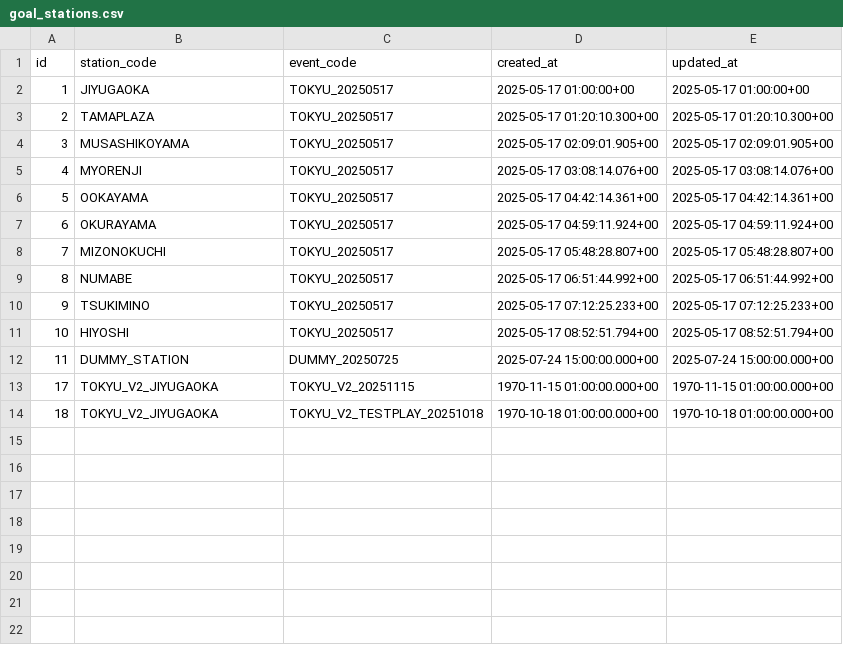
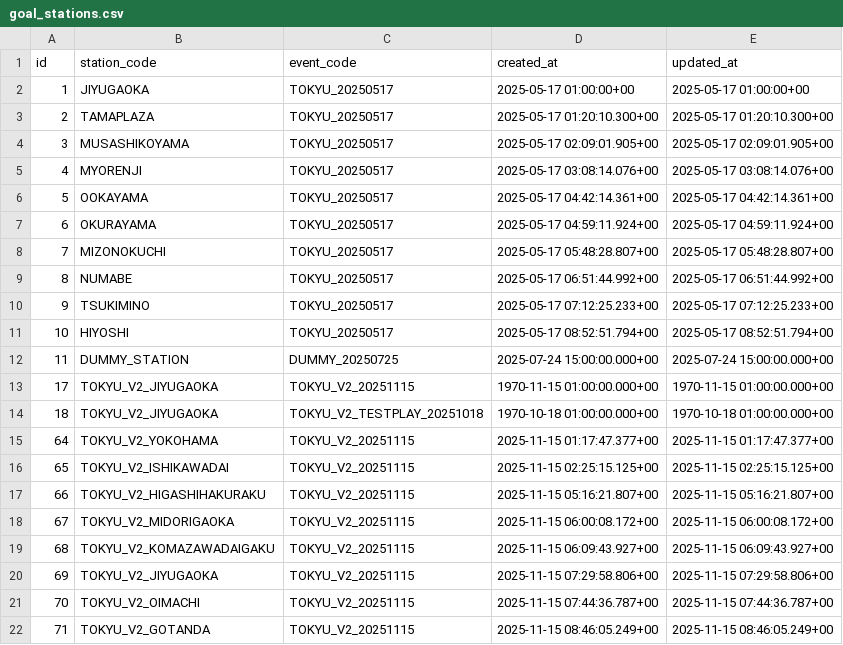
Before and after one commit to wist6ri4-org/realmomotetsu-v2, a CSV file: prisma/csv/goal_stations.csv, drawn as a sheet; the diff names each change by its address in the sheet, - before the commit and + after, or states it on an @@ line.

```diff
--- a/prisma/csv/goal_stations.csv
+++ b/prisma/csv/goal_stations.csv
+row 15: 64 | TOKYU_V2_YOKOHAMA | TOKYU_V2_20251115 | 2025-11-15 01:17:47.377+00 | 2025-11-15 01:17:47.377+00
+row 16: 65 | TOKYU_V2_ISHIKAWADAI | TOKYU_V2_20251115 | 2025-11-15 02:25:15.125+00 | 2025-11-15 02:25:15.125+00
+row 17: 66 | TOKYU_V2_HIGASHIHAKURAKU | TOKYU_V2_20251115 | 2025-11-15 05:16:21.807+00 | 2025-11-15 05:16:21.807+00
+row 18: 67 | TOKYU_V2_MIDORIGAOKA | TOKYU_V2_20251115 | 2025-11-15 06:00:08.172+00 | 2025-11-15 06:00:08.172+00
+row 19: 68 | TOKYU_V2_KOMAZAWADAIGAKU | TOKYU_V2_20251115 | 2025-11-15 06:09:43.927+00 | 2025-11-15 06:09:43.927+00
+row 20: 69 | TOKYU_V2_JIYUGAOKA | TOKYU_V2_20251115 | 2025-11-15 07:29:58.806+00 | 2025-11-15 07:29:58.806+00
+row 21: 70 | TOKYU_V2_OIMACHI | TOKYU_V2_20251115 | 2025-11-15 07:44:36.787+00 | 2025-11-15 07:44:36.787+00
+row 22: 71 | TOKYU_V2_GOTANDA | TOKYU_V2_20251115 | 2025-11-15 08:46:05.249+00 | 2025-11-15 08:46:05.249+00
```
Also changed, not shown: prisma/csv/bombii_histories.csv, prisma/csv/documents.csv, 9 other files.
